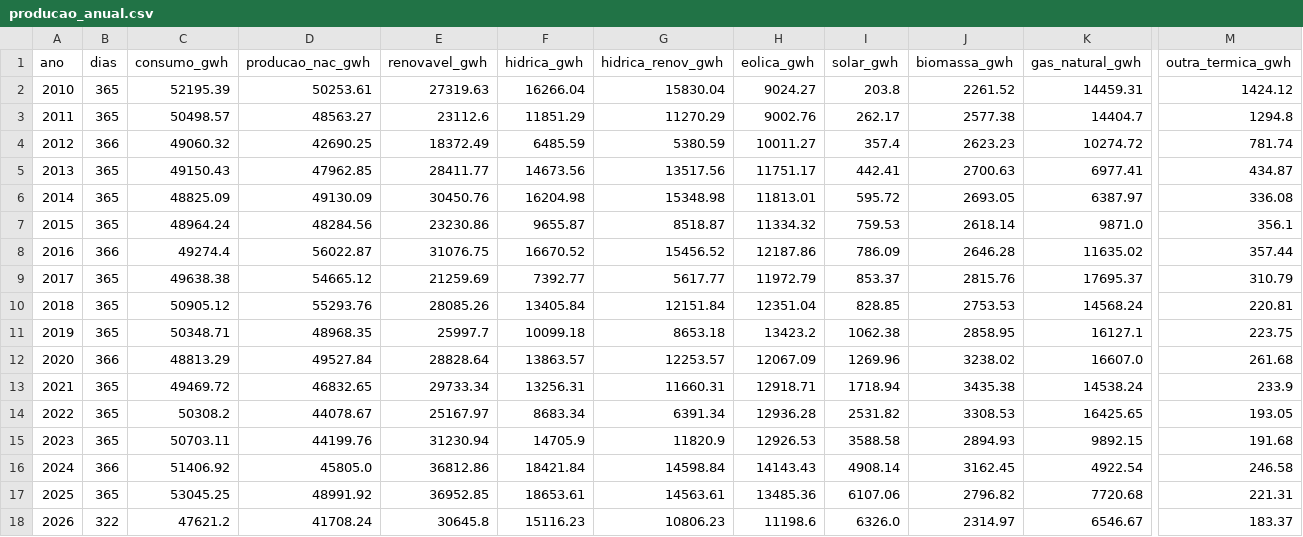
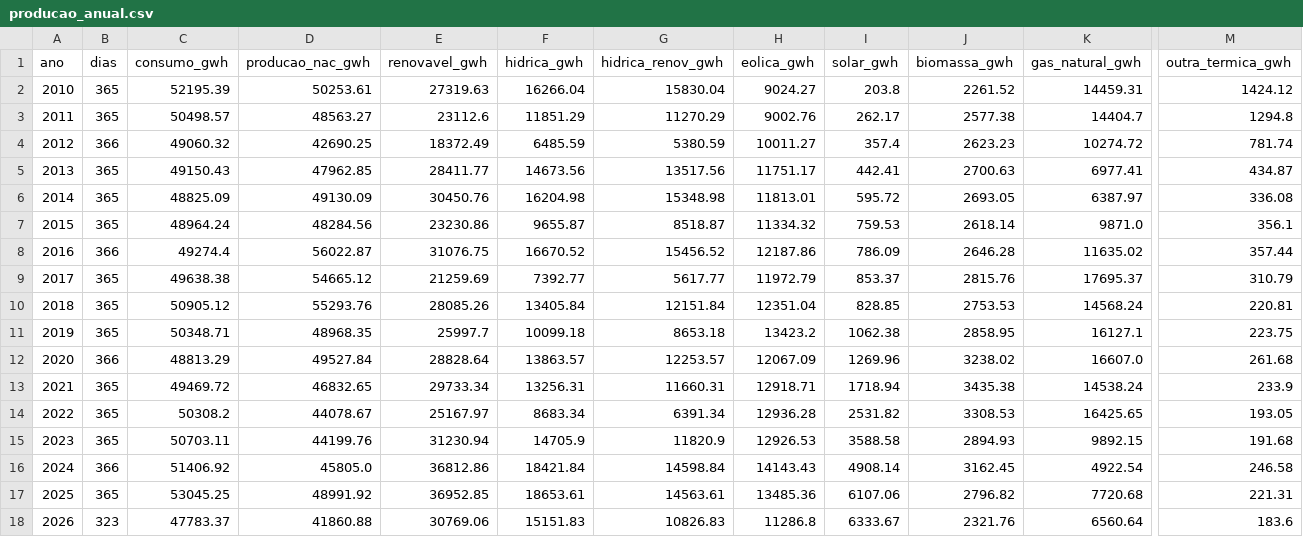
Before and after one commit to tiagofelicia/dados-energia, a CSV file: data/agregados/producao_anual.csv, drawn as a sheet; only a part is shown, gaps mark what is left out; the diff covers the shown part only; the diff names each change by its address in the sheet, - before the commit and + after, or states it on an @@ line.

```diff
--- a/data/agregados/producao_anual.csv
+++ b/data/agregados/producao_anual.csv
-B18 (dias): 322
+B18 (dias): 323
-C18 (consumo_gwh): 47621.2
+C18 (consumo_gwh): 47783.37
-D18 (producao_nac_gwh): 41708.24
+D18 (producao_nac_gwh): 41860.88
-E18 (renovavel_gwh): 30645.8
+E18 (renovavel_gwh): 30769.06
-F18 (hidrica_gwh): 15116.23
+F18 (hidrica_gwh): 15151.83
-G18 (hidrica_renov_gwh): 10806.23
+G18 (hidrica_renov_gwh): 10826.83
-H18 (eolica_gwh): 11198.6
+H18 (eolica_gwh): 11286.8
-I18 (solar_gwh): 6326.0
+I18 (solar_gwh): 6333.67
-J18 (biomassa_gwh): 2314.97
+J18 (biomassa_gwh): 2321.76
-K18 (gas_natural_gwh): 6546.67
+K18 (gas_natural_gwh): 6560.64
-M18 (outra_termica_gwh): 183.37
+M18 (outra_termica_gwh): 183.6
```
Also changed, not shown: 8 edited cells elsewhere in this file, data/agregados/omie_es_diario.csv, data/agregados/producao_diario.csv, 23 other files.
